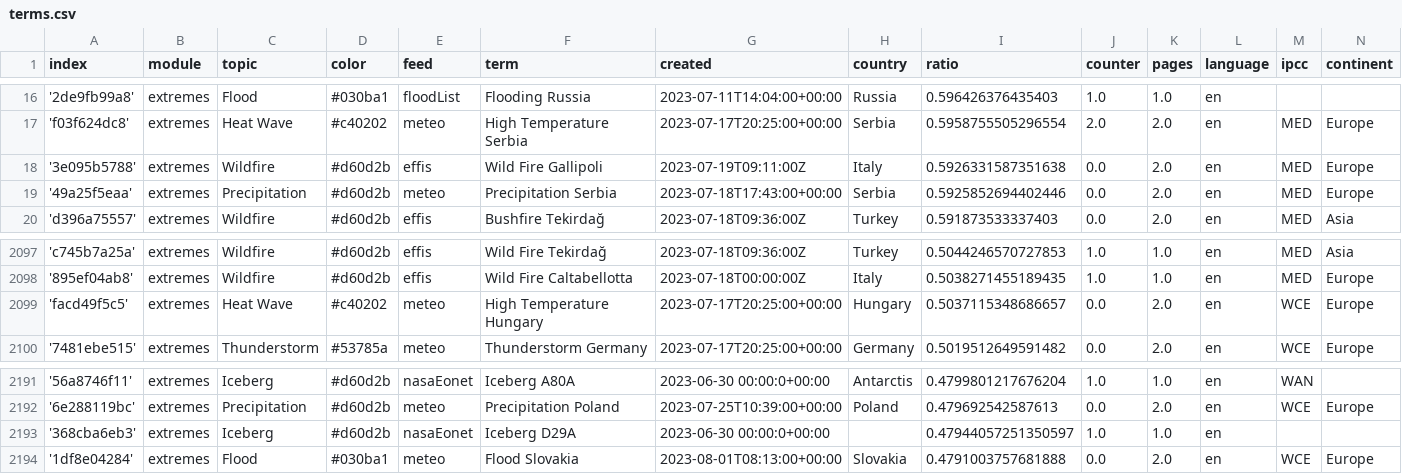
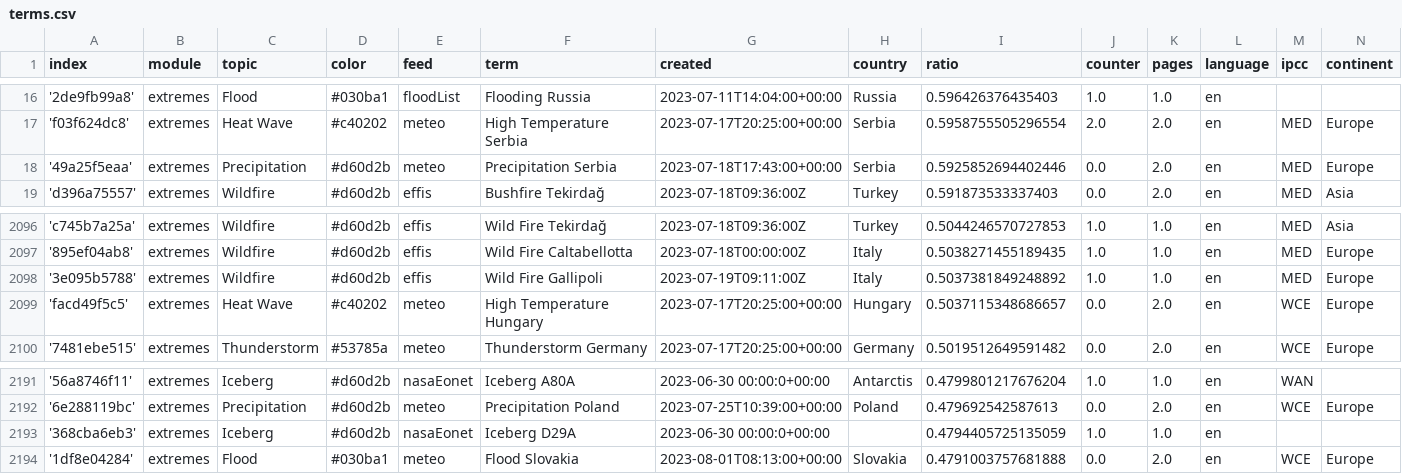
Before and after one commit to pg-ufr-news/extremeWhisperer, a CSV file: terms.csv, drawn as a sheet; only a part is shown, gaps mark what is left out.

Commit message:
Commit from GitHub Actions (harvest:0.0)

```diff
--- a/terms.csv
+++ b/terms.csv
@@ -17,3 +17,2 @@ index,module,topic,color,feed,term,created,country,ratio,counter,pages,language,
 'f03f624dc8',extremes,Heat Wave,#c40202,meteo,High Temperature Serbia,2023-07-17T20:25:00+00:00,Serbia,0.5958755505296554,2.0,2.0,en,MED,Europe
-'3e095b5788',extremes,Wildfire,#d60d2b,effis,Wild Fire Gallipoli,2023-07-19T09:11:00Z,Italy,0.5926331587351638,0.0,2.0,en,MED,Europe
 '49a25f5eaa',extremes,Precipitation,#d60d2b,meteo,Precipitation Serbia,2023-07-18T17:43:00+00:00,Serbia,0.5925852694402446,0.0,2.0,en,MED,Europe
@@ -2098,2 +2097,3 @@ index,module,topic,color,feed,term,created,country,ratio,counter,pages,language,
 '895ef04ab8',extremes,Wildfire,#d60d2b,effis,Wild Fire Caltabellotta,2023-07-18T00:00:00Z,Italy,0.5038271455189435,1.0,1.0,en,MED,Europe
+'3e095b5788',extremes,Wildfire,#d60d2b,effis,Wild Fire Gallipoli,2023-07-19T09:11:00Z,Italy,0.5037381849248892,1.0,1.0,en,MED,Europe
 'facd49f5c5',extremes,Heat Wave,#c40202,meteo,High Temperature Hungary,2023-07-17T20:25:00+00:00,Hungary,0.5037115348686657,0.0,2.0,en,WCE,Europe
@@ -2192,3 +2192,3 @@ index,module,topic,color,feed,term,created,country,ratio,counter,pages,language,
 '6e288119bc',extremes,Precipitation,#d60d2b,meteo,Precipitation Poland,2023-07-25T10:39:00+00:00,Poland,0.479692542587613,0.0,2.0,en,WCE,Europe
-'368cba6eb3',extremes,Iceberg,#d60d2b,nasaEonet,Iceberg D29A,2023-06-30 00:00:0+00:00,,0.47944057251350597,1.0,1.0,en,,
+'368cba6eb3',extremes,Iceberg,#d60d2b,nasaEonet,Iceberg D29A,2023-06-30 00:00:0+00:00,,0.4794405725135059,1.0,1.0,en,,
 '1df8e04284',extremes,Flood,#030ba1,meteo,Flood Slovakia,2023-08-01T08:13:00+00:00,Slovakia,0.4791003757681888,0.0,2.0,en,WCE,Europe
```
